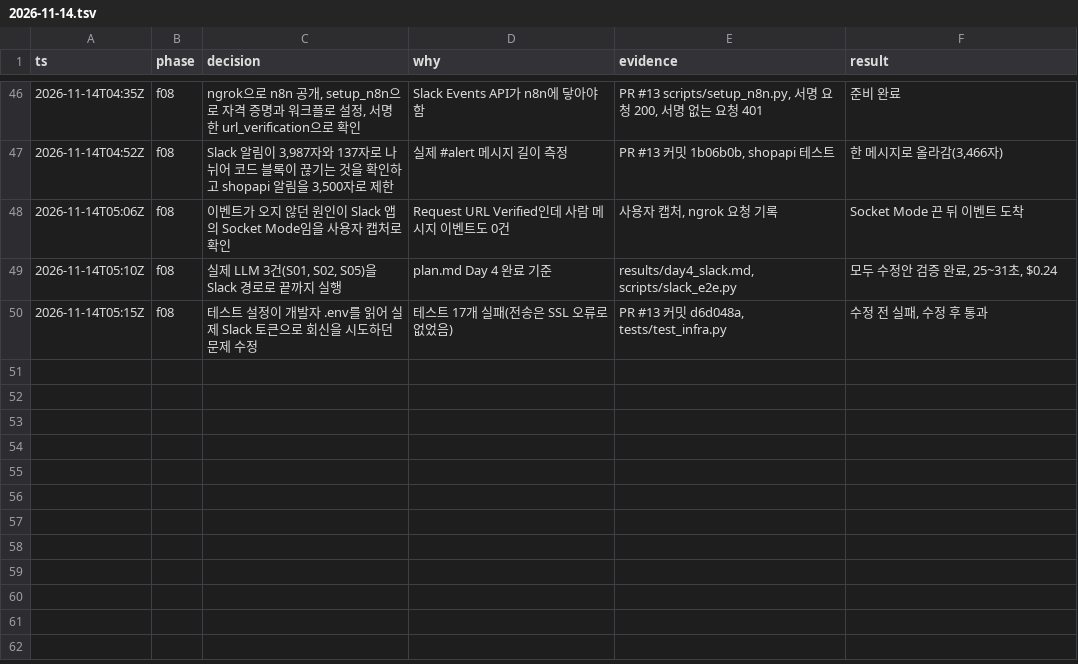
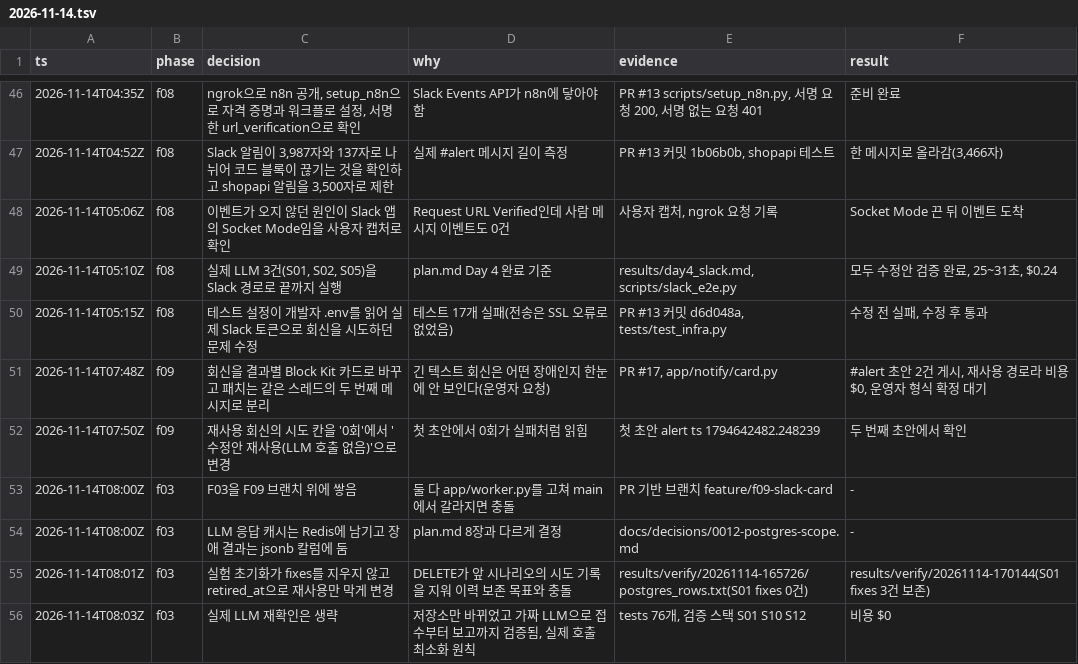
Before and after one commit to IKYU925/AI_auto_pipeline, a TSV file: docs/worklog/2026-11-14.tsv, drawn as a sheet; only a part is shown, gaps mark what is left out; the diff names each change by its address in the sheet, - before the commit and + after, or states it on an @@ line.

Commit message:
feat: 장애, LLM 호출, 수정안 저장을 PostgreSQL로 이전 (F03 2-1~2-2)

```diff
--- a/docs/worklog/2026-11-14.tsv
+++ b/docs/worklog/2026-11-14.tsv
+row 51: 2026-11-14T07:48Z | f09 | 회신을 결과별 Block Kit 카드로 바꾸고 패치는 같은 스레드의 두 번째 메시지로 분리 | 긴 텍스트 회신은 어떤 장애인지 한눈에 안 보인다(운영자 요청) | PR #17, app/notify/card.py | #alert 초안 2건 게시, 재사용 경로라 비용 $0, 운영자 형식 확정 대기
+row 52: 2026-11-14T07:50Z | f09 | 재사용 회신의 시도 칸을 '0회'에서 '수정안 재사용(LLM 호출 없음)'으로 변경 | 첫 초안에서 0회가 실패처럼 읽힘 | 첫 초안 alert ts 1794642482.248239 | 두 번째 초안에서 확인
+row 53: 2026-11-14T08:00Z | f03 | F03을 F09 브랜치 위에 쌓음 | 둘 다 app/worker.py를 고쳐 main에서 갈라지면 충돌 | PR 기반 브랜치 feature/f09-slack-card | -
+row 54: 2026-11-14T08:00Z | f03 | LLM 응답 캐시는 Redis에 남기고 장애 결과는 jsonb 칼럼에 둠 | plan.md 8장과 다르게 결정 | docs/decisions/0012-postgres-scope.md | -
+row 55: 2026-11-14T08:01Z | f03 | 실험 초기화가 fixes를 지우지 않고 retired_at으로 재사용만 막게 변경 | DELETE가 앞 시나리오의 시도 기록을 지워 이력 보존 목표와 충돌 | results/verify/20261114-165726/postgres_rows.txt(S01 fixes 0건) | results/verify/20261114-170144(S01 fixes 3건 보존)
+row 56: 2026-11-14T08:03Z | f03 | 실제 LLM 재확인은 생략 | 저장소만 바뀌었고 가짜 LLM으로 접수부터 보고까지 검증됨, 실제 호출 최소화 원칙 | tests 76개, 검증 스택 S01 S10 S12 | 비용 $0
```
Also changed, not shown: 28 other files.
